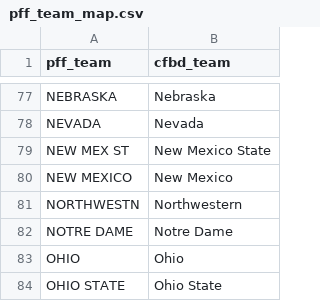
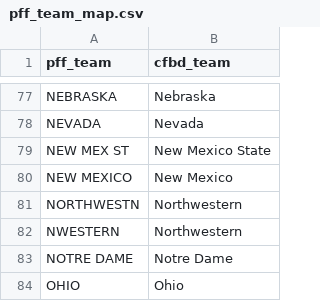
Before and after one commit to wjbashamStats/P3S, a CSV file: pff_team_map.csv, drawn as a sheet; only a part is shown, gaps mark what is left out; the shorter side is filled out with more unchanged rows.

```diff
--- a/pff_team_map.csv
+++ b/pff_team_map.csv
@@ -81,2 +81,3 @@ NEW MEXICO,New Mexico
 NORTHWESTN,Northwestern
+NWESTERN,Northwestern
 NOTRE DAME,Notre Dame
```
Also changed, not shown: 4 other files.
